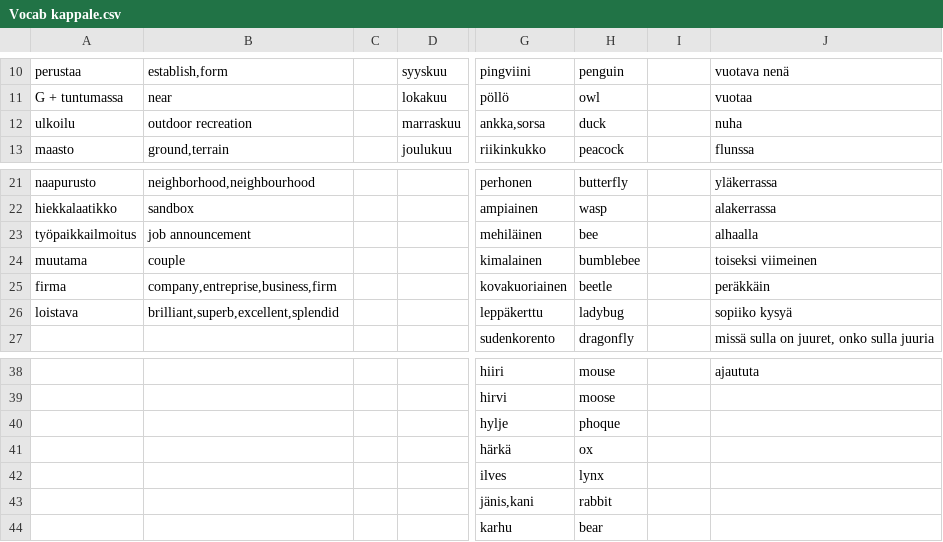
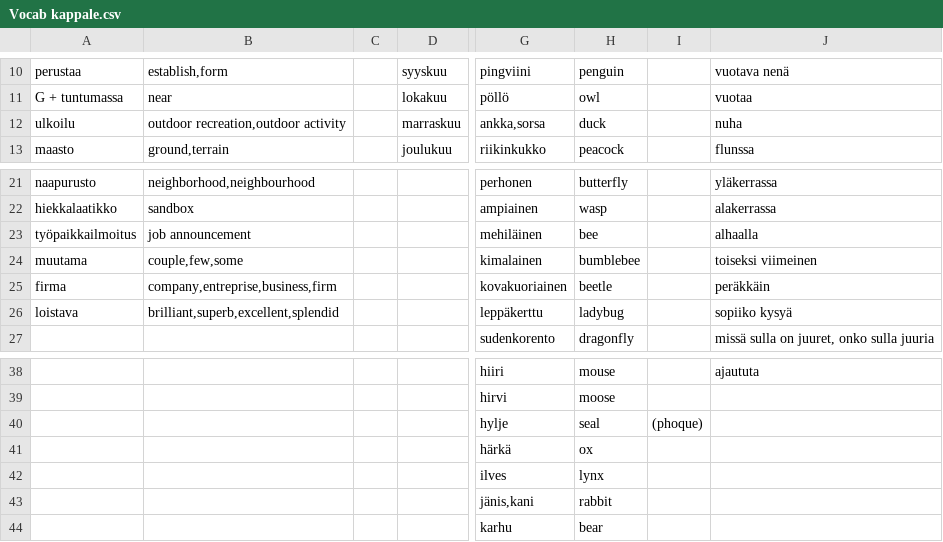
Before and after one commit to AntHaa78/Quiz, a CSV file: Vocab kappale.csv, drawn as a sheet; only a part is shown, gaps mark what is left out; the diff names each change by its address in the sheet, - before the commit and + after, or states it on an @@ line.

```diff
--- a/Vocab kappale.csv
+++ b/Vocab kappale.csv
-B12: outdoor recreation
+B12: outdoor recreation,outdoor activity
-B24: couple
+B24: couple,few,some
-H40: phoque
+H40: seal
-I40: (empty)
+I40: (phoque)
```
Also changed, not shown: 4 other files.
